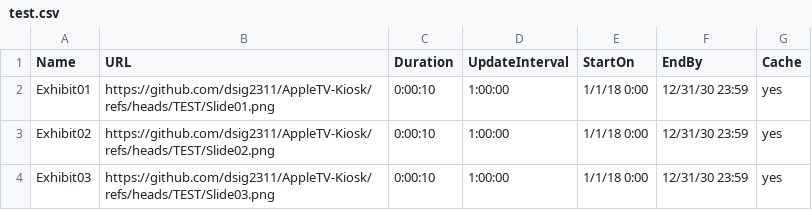
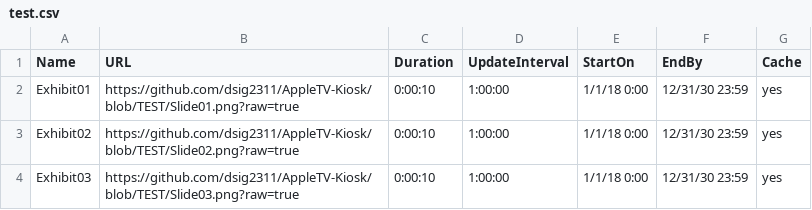
Before and after one commit to dsig2311/AppleTV-Kiosk, a CSV file: test.csv, drawn as a sheet.

Commit message:
Update test.csv

```diff
--- a/test.csv
+++ b/test.csv
@@ -1,4 +1,4 @@
 Name,URL,Duration,UpdateInterval,StartOn,EndBy,Cache
-Exhibit01,https://github.com/dsig2311/AppleTV-Kiosk/refs/heads/TEST/Slide01.png,0:00:10,1:00:00,1/1/18 0:00,12/31/30 23:59,yes
-Exhibit02,https://github.com/dsig2311/AppleTV-Kiosk/refs/heads/TEST/Slide02.png,0:00:10,1:00:00,1/1/18 0:00,12/31/30 23:59,yes
-Exhibit03,https://github.com/dsig2311/AppleTV-Kiosk/refs/heads/TEST/Slide03.png,0:00:10,1:00:00,1/1/18 0:00,12/31/30 23:59,yes
+Exhibit01,https://github.com/dsig2311/AppleTV-Kiosk/blob/TEST/Slide01.png?raw=true,0:00:10,1:00:00,1/1/18 0:00,12/31/30 23:59,yes
+Exhibit02,https://github.com/dsig2311/AppleTV-Kiosk/blob/TEST/Slide02.png?raw=true,0:00:10,1:00:00,1/1/18 0:00,12/31/30 23:59,yes
+Exhibit03,https://github.com/dsig2311/AppleTV-Kiosk/blob/TEST/Slide03.png?raw=true,0:00:10,1:00:00,1/1/18 0:00,12/31/30 23:59,yes
```
